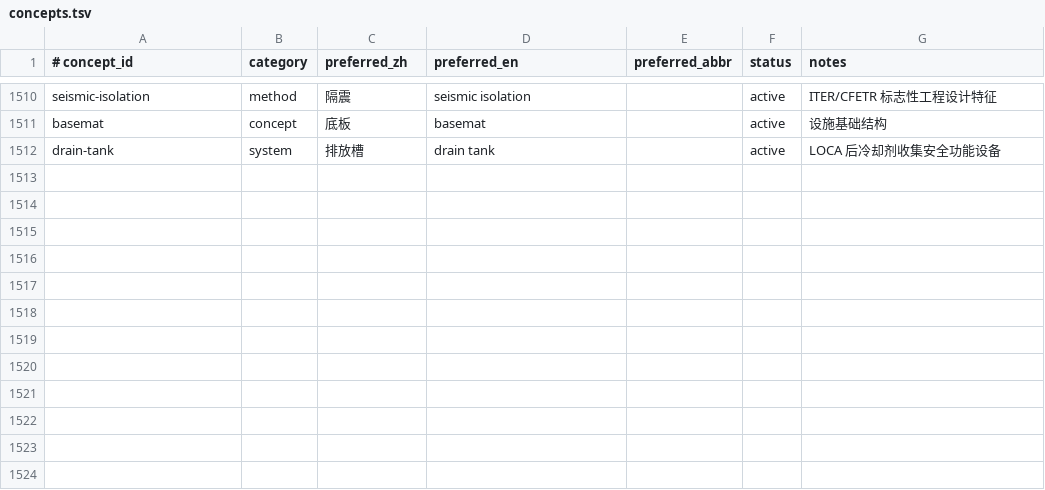
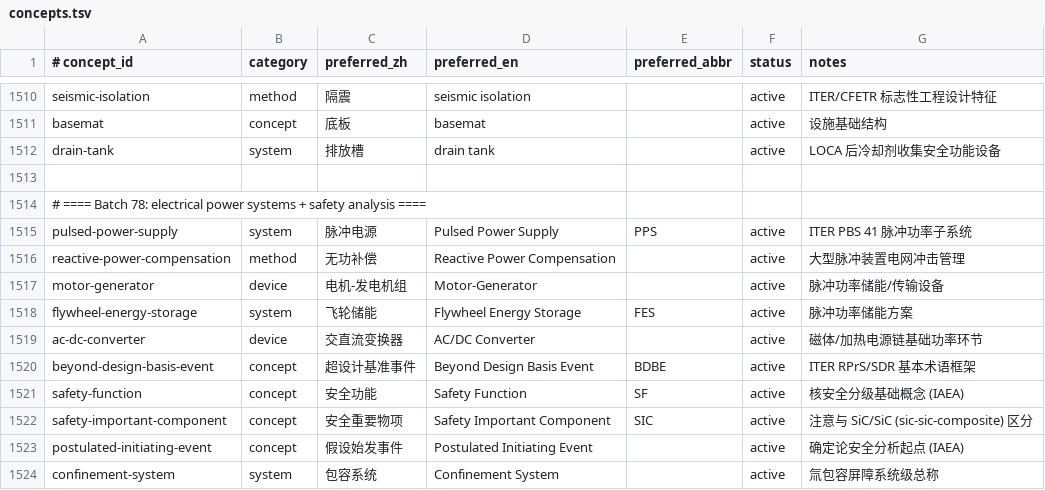
Before and after one commit to zxkjack123/fusion-terms, a TSV file: terms/registry/concepts.tsv, drawn as a sheet; only a part is shown, gaps mark what is left out.

Commit message:
[Plan: expand-registry-batch6] Task 1.1: Batch78 三表追加
- Added Batch 78 concepts/aliases/evidence rows (10 concepts)

- Resolved abbreviation collisions by disambiguating motor-generator as M-G and omitting PIE short alias

- All acceptance criteria passed

```diff
--- a/terms/registry/concepts.tsv
+++ b/terms/registry/concepts.tsv
@@ -1512 +1512,13 @@ basemat	concept	底板	basemat		active	设施基础结构
 drain-tank	system	排放槽	drain tank		active	LOCA 后冷却剂收集安全功能设备
+
+# ==== Batch 78: electrical power systems + safety analysis ====
+pulsed-power-supply	system	脉冲电源	Pulsed Power Supply	PPS	active	ITER PBS 41 脉冲功率子系统
+reactive-power-compensation	method	无功补偿	Reactive Power Compensation		active	大型脉冲装置电网冲击管理
+motor-generator	device	电机-发电机组	Motor-Generator		active	脉冲功率储能/传输设备
+flywheel-energy-storage	system	飞轮储能	Flywheel Energy Storage	FES	active	脉冲功率储能方案
+ac-dc-converter	device	交直流变换器	AC/DC Converter		active	磁体/加热电源链基础功率环节
+beyond-design-basis-event	concept	超设计基准事件	Beyond Design Basis Event	BDBE	active	ITER RPrS/SDR 基本术语框架
+safety-function	concept	安全功能	Safety Function	SF	active	核安全分级基础概念 (IAEA)
+safety-important-component	concept	安全重要物项	Safety Important Component	SIC	active	注意与 SiC/SiC (sic-sic-composite) 区分
+postulated-initiating-event	concept	假设始发事件	Postulated Initiating Event		active	确定论安全分析起点 (IAEA)
+confinement-system	system	包容系统	Confinement System		active	氚包容屏障系统级总称
```
Also changed, not shown: terms/registry/aliases.tsv, terms/registry/evidence.tsv, 1 other file.
